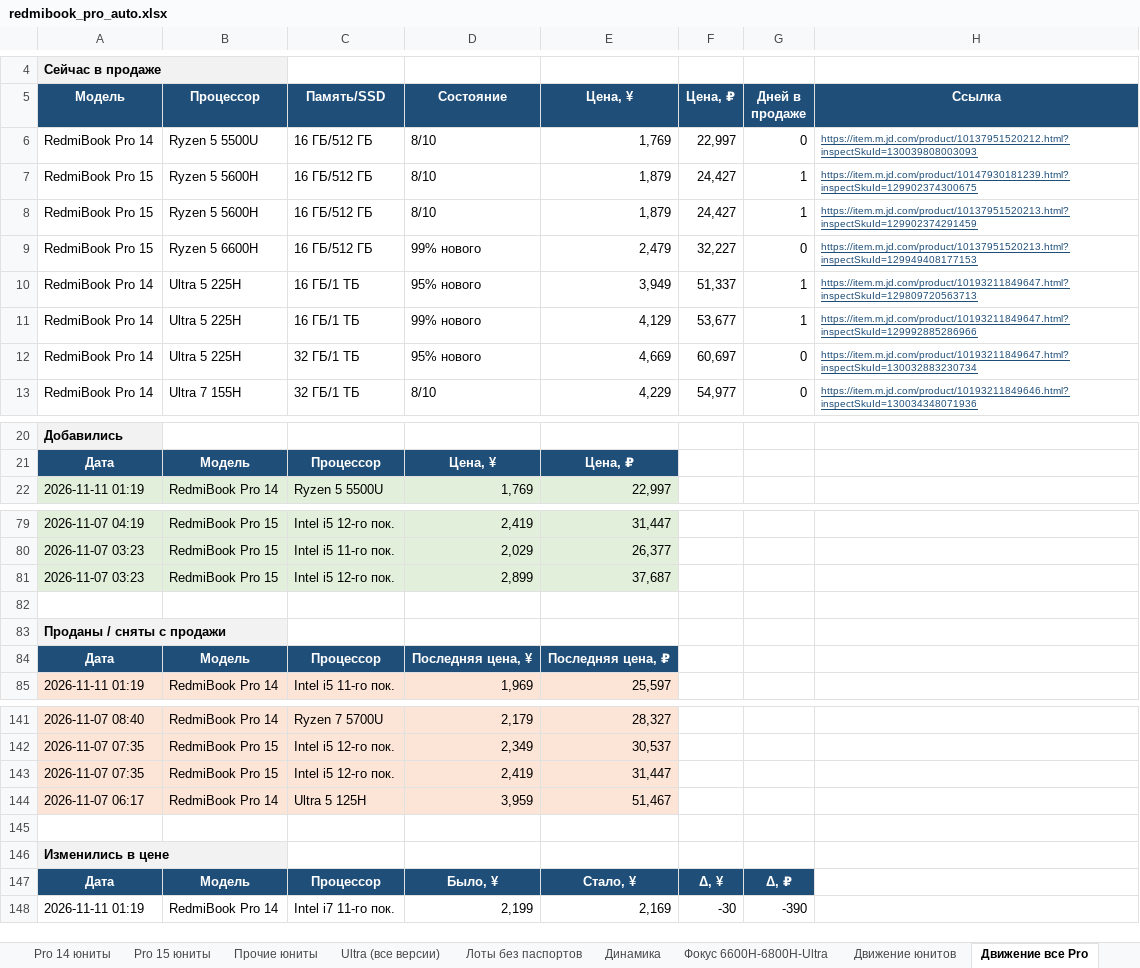
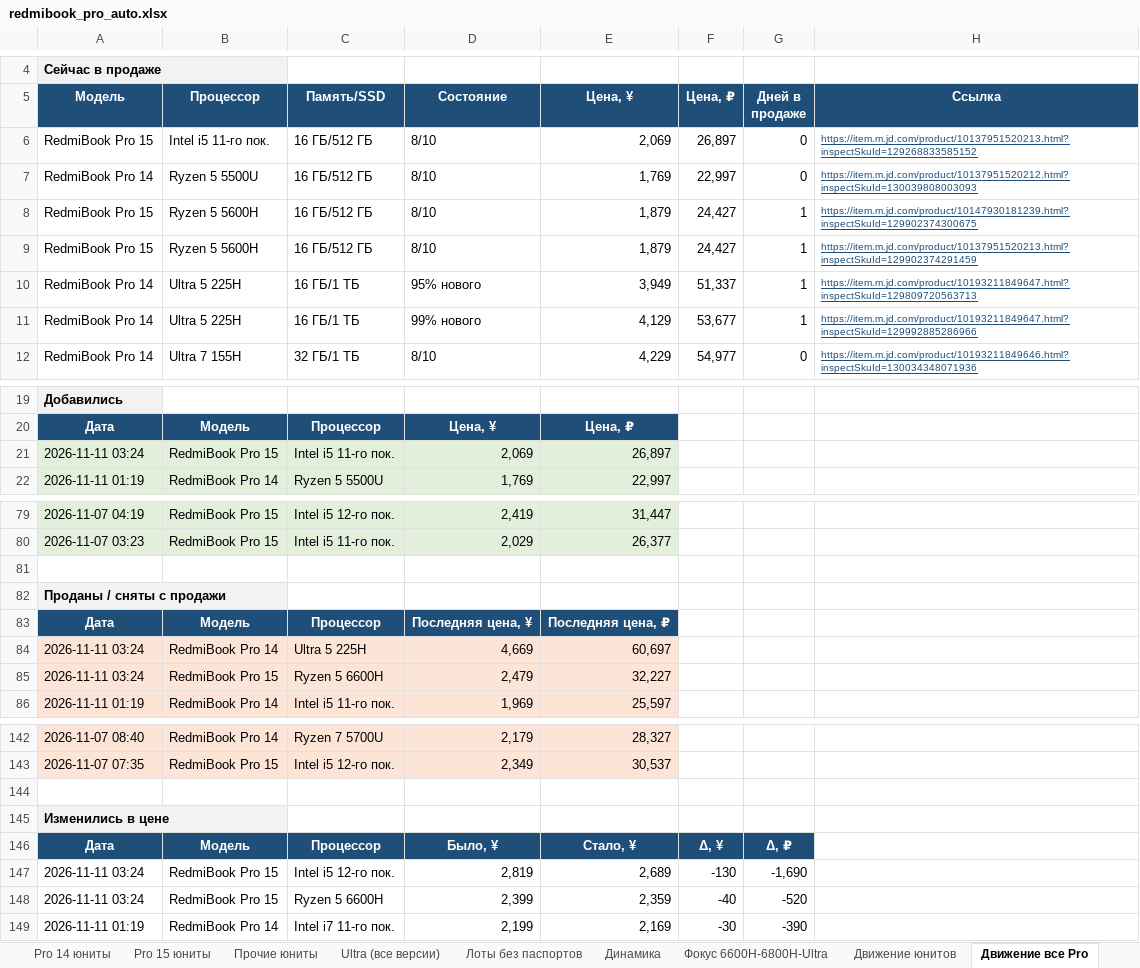
Before and after one commit to usmniko-spec/jd-laptops, an Excel workbook: redmibook_pro_auto.xlsx, sheet Движение все Pro, drawn as a sheet; only a part is shown, gaps mark what is left out; values as stored, in another font and other column widths than the file's, no borders; removed rows and columns are numbered as before the commit, all else as after; the diff covers the shown part only; the diff names each change by its address in the sheet, - before the commit and + after, or states it on an @@ line.

```diff
--- a/redmibook_pro_auto.xlsx (sheet Движение все Pro)
+++ b/redmibook_pro_auto.xlsx (sheet Движение все Pro)
+row 6: RedmiBook Pro 15 | Intel i5 11-го пок. | 16 ГБ/512 ГБ | 8/10 | 2,069 | 26,897 | 0 | https://item.m.jd.com/product/10137951520213.html?inspectSkuId=129268833585152
-row 9: RedmiBook Pro 15 | Ryzen 5 6600H | 16 ГБ/512 ГБ | 99% нового | 2,479 | 32,227 | 0 | https://item.m.jd.com/product/10137951520213.html?inspectSkuId=129949408177153
-row 12: RedmiBook Pro 14 | Ultra 5 225H | 32 ГБ/1 ТБ | 95% нового | 4,669 | 60,697 | 0 | https://item.m.jd.com/product/10193211849647.html?inspectSkuId=130032883230734
+row 21: 2026-11-11 03:24 | RedmiBook Pro 15 | Intel i5 11-го пок. | 2,069 | 26,897
-row 81: 2026-11-07 03:23 | RedmiBook Pro 15 | Intel i5 12-го пок. | 2,899 | 37,687
+row 84: 2026-11-11 03:24 | RedmiBook Pro 14 | Ultra 5 225H | 4,669 | 60,697
+row 85: 2026-11-11 03:24 | RedmiBook Pro 15 | Ryzen 5 6600H | 2,479 | 32,227
-row 143: 2026-11-07 07:35 | RedmiBook Pro 15 | Intel i5 12-го пок. | 2,419 | 31,447
-row 144: 2026-11-07 06:17 | RedmiBook Pro 14 | Ultra 5 125H | 3,959 | 51,467
+row 147: 2026-11-11 03:24 | RedmiBook Pro 15 | Intel i5 12-го пок. | 2,819 | 2,689 | -130 | -1,690
+row 148: 2026-11-11 03:24 | RedmiBook Pro 15 | Ryzen 5 6600H | 2,399 | 2,359 | -40 | -520
```
Also changed, not shown: 2 removed rows elsewhere in this sheet, sheet Фокус 6600H-6800H-Ultra, sheet Движение юнитов, sheet Динамика, sheet Сводка, sheet Лоты без паспортов, sheet Pro 15 юниты, 5 more sheets, charts or pictures, 4 other files.
